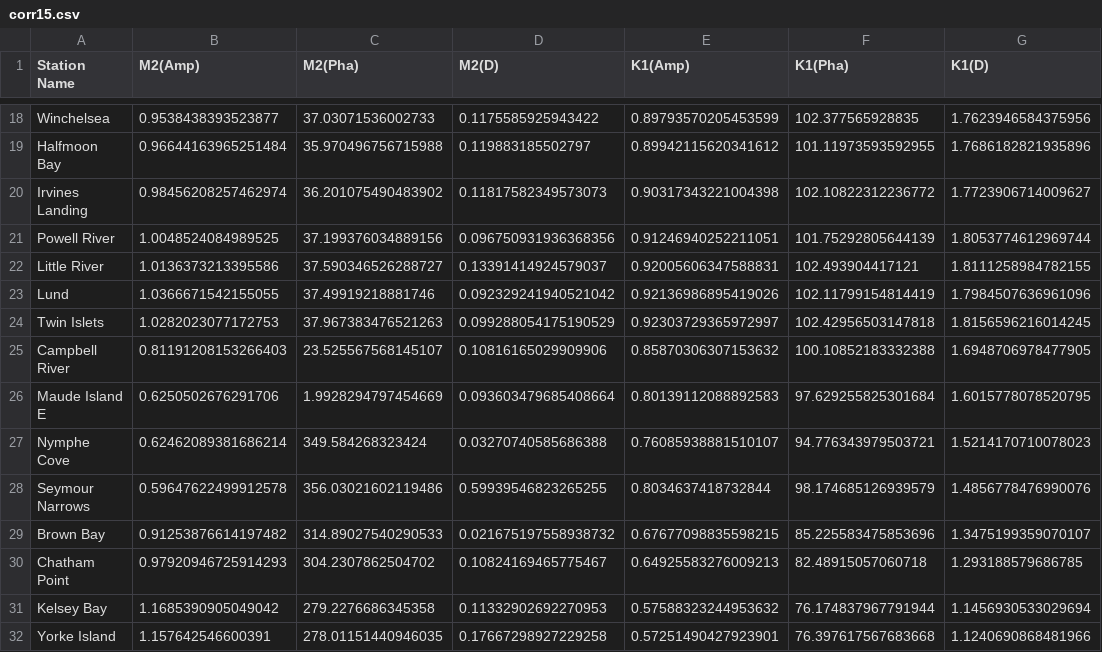
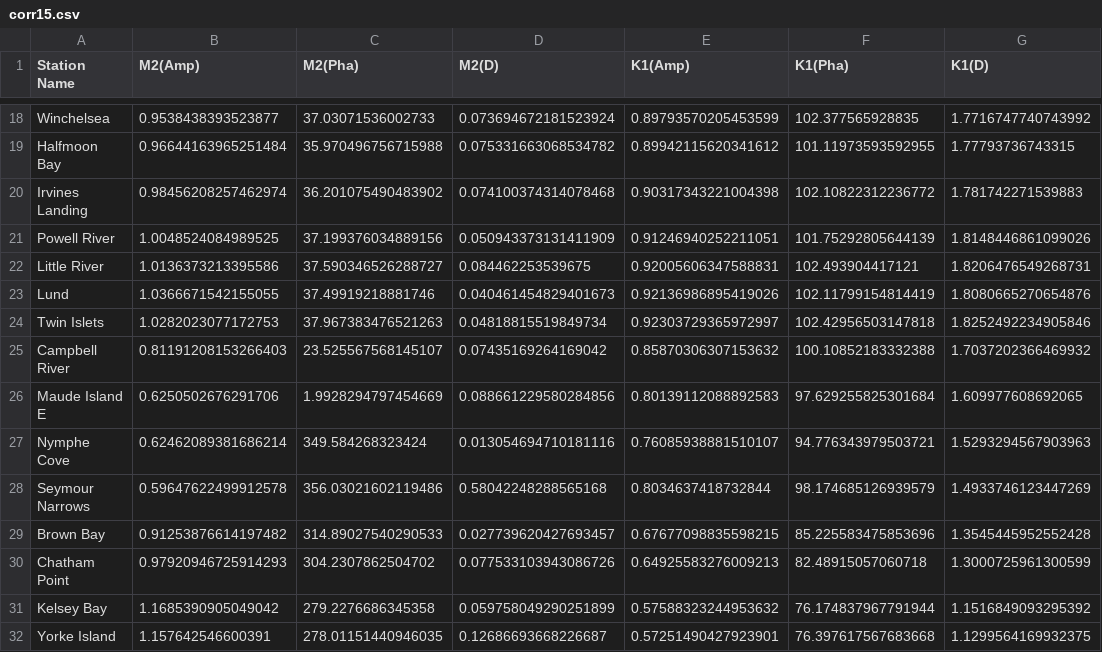
Before and after one commit to SalishSeaCast/analysis, a CSV file: Idalia/corr15.csv, drawn as a sheet; only a part is shown, gaps mark what is left out; the diff covers the shown part only; the diff names each change by its address in the sheet, - before the commit and + after, or states it on an @@ line.

```diff
--- a/Idalia/corr15.csv
+++ b/Idalia/corr15.csv
-D18 (M2(D)): 0.1175585925943422
+D18 (M2(D)): 0.073694672181523924
-G18 (K1(D)): 1.7623946584375956
+G18 (K1(D)): 1.7716747740743992
-D19 (M2(D)): 0.119883185502797
+D19 (M2(D)): 0.075331663068534782
-G19 (K1(D)): 1.7686182821935896
+G19 (K1(D)): 1.77793736743315
-D20 (M2(D)): 0.11817582349573073
+D20 (M2(D)): 0.074100374314078468
-G20 (K1(D)): 1.7723906714009627
+G20 (K1(D)): 1.781742271539883
-D21 (M2(D)): 0.096750931936368356
+D21 (M2(D)): 0.050943373131411909
-G21 (K1(D)): 1.8053774612969744
+G21 (K1(D)): 1.8148446861099026
-D22 (M2(D)): 0.13391414924579037
+D22 (M2(D)): 0.084462253539675
-G22 (K1(D)): 1.8111258984782155
+G22 (K1(D)): 1.8206476549268731
-D23 (M2(D)): 0.092329241940521042
+D23 (M2(D)): 0.040461454829401673
-G23 (K1(D)): 1.7984507636961096
+G23 (K1(D)): 1.8080665270654876
-D24 (M2(D)): 0.099288054175190529
+D24 (M2(D)): 0.04818815519849734
-G24 (K1(D)): 1.8156596216014245
+G24 (K1(D)): 1.8252492234905846
-D25 (M2(D)): 0.10816165029909906
+D25 (M2(D)): 0.07435169264169042
-G25 (K1(D)): 1.6948706978477905
+G25 (K1(D)): 1.7037202366469932
-D26 (M2(D)): 0.093603479685408664
+D26 (M2(D)): 0.088661229580284856
-G26 (K1(D)): 1.6015778078520795
+G26 (K1(D)): 1.609977608692065
-D27 (M2(D)): 0.03270740585686388
+D27 (M2(D)): 0.013054694710181116
-G27 (K1(D)): 1.5214170710078023
+G27 (K1(D)): 1.5293294567903963
-D28 (M2(D)): 0.59939546823265255
+D28 (M2(D)): 0.58042248288565168
-G28 (K1(D)): 1.4856778476990076
+G28 (K1(D)): 1.4933746123447269
-D29 (M2(D)): 0.021675197558938732
+D29 (M2(D)): 0.027739620427693457
-G29 (K1(D)): 1.3475199359070107
+G29 (K1(D)): 1.3545445952552428
-D30 (M2(D)): 0.10824169465775467
+D30 (M2(D)): 0.077533103943086726
-G30 (K1(D)): 1.293188579686785
+G30 (K1(D)): 1.3000725961300599
-D31 (M2(D)): 0.11332902692270953
+D31 (M2(D)): 0.059758049290251899
-G31 (K1(D)): 1.1456930533029694
+G31 (K1(D)): 1.1516849093295392
-D32 (M2(D)): 0.17667298927229258
+D32 (M2(D)): 0.12686693668226687
-G32 (K1(D)): 1.1240690868481966
+G32 (K1(D)): 1.1299564169932375
```
Also changed, not shown: 32 edited cells elsewhere in this file, 1 other file.
